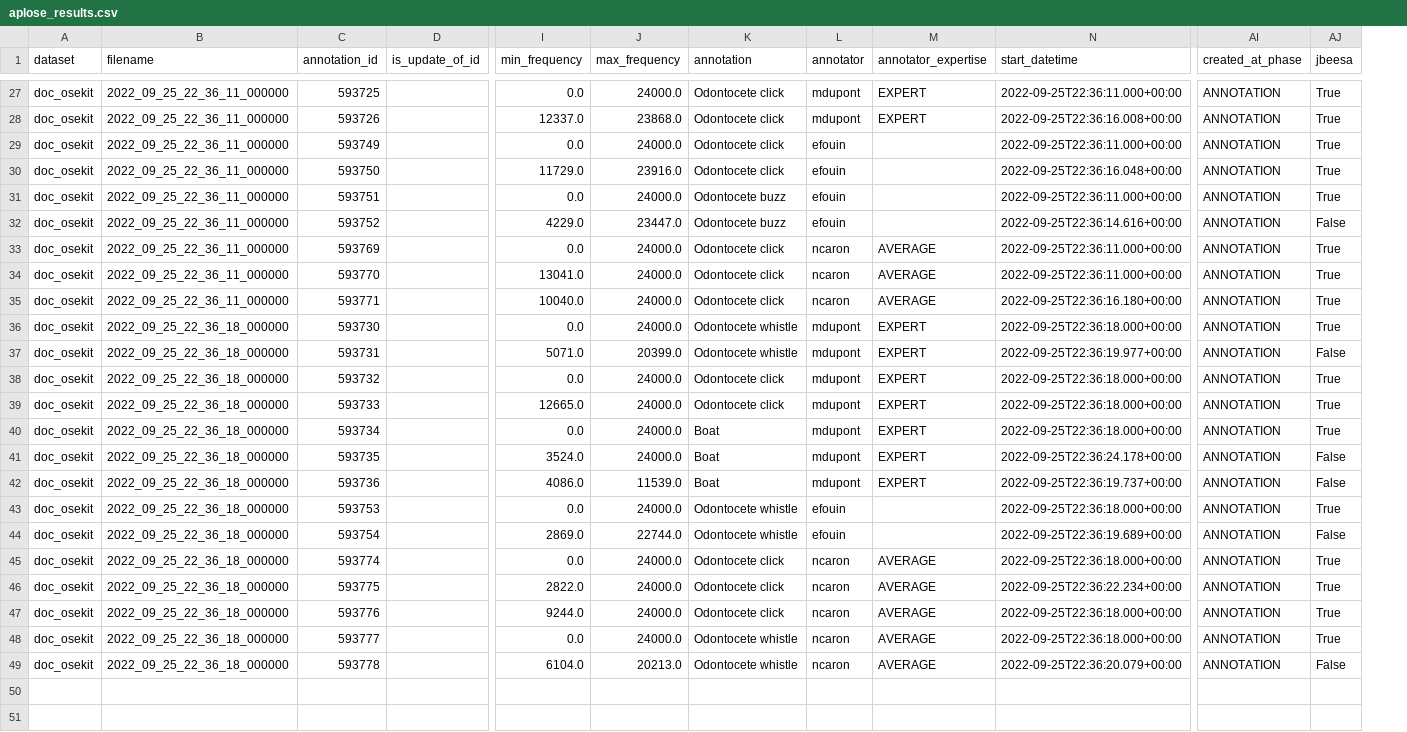
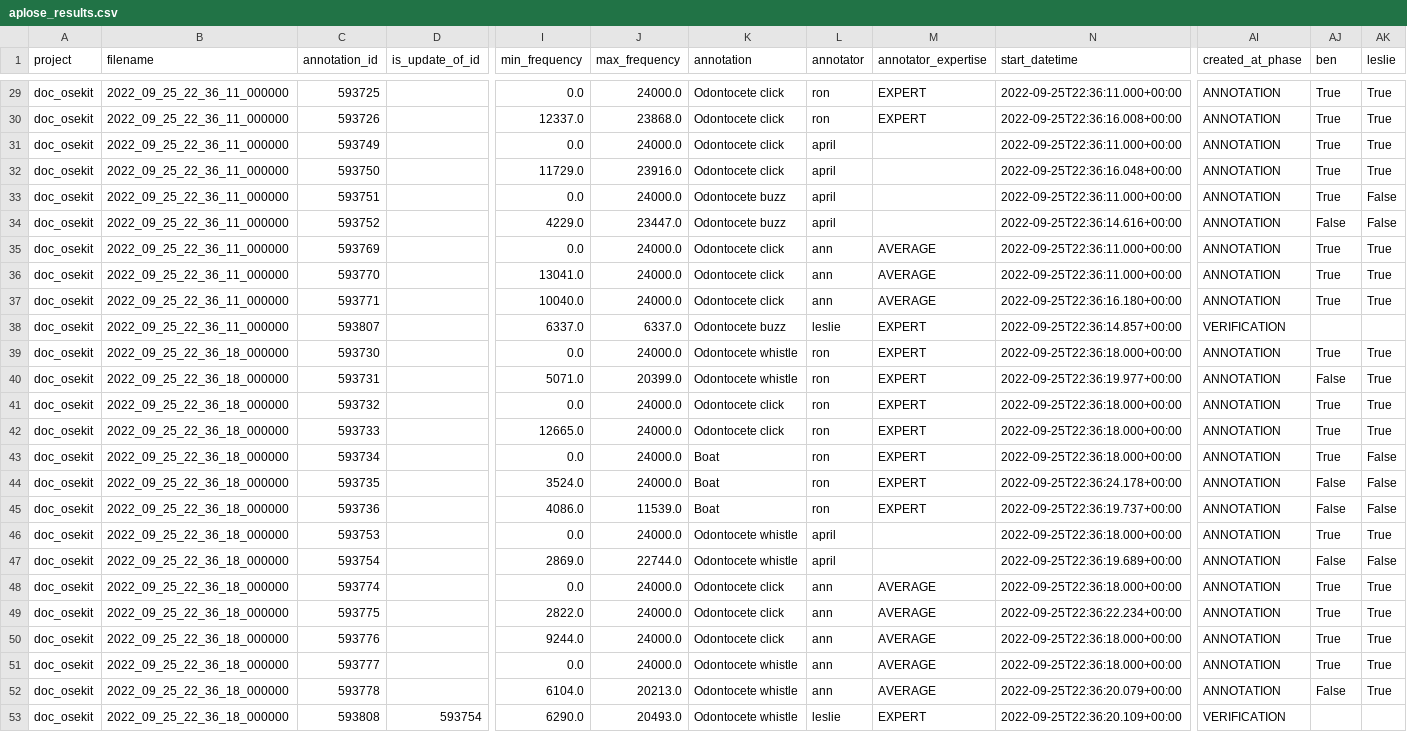
Before and after one commit to Project-OSmOSE/OSEkit, a CSV file: docs/source/_static/annotations/aplose_results.csv, drawn as a sheet; only a part is shown, gaps mark what is left out; addresses are those after the commit; rows hold the shown columns only; the diff covers the shown part only; the diff names each change by its address in the sheet, - before the commit and + after, or states it on an @@ line.

```diff
--- a/docs/source/_static/annotations/aplose_results.csv
+++ b/docs/source/_static/annotations/aplose_results.csv
+column AK (leslie), rows 29-37: True | True | True | True | False | False | True | True | True; rows 39-52: True | True | True | True | False | False | False | True | False | True | True | True | True | True
-A1: dataset
+A1: project
-AJ1: jbeesa
+AJ1: ben
-L29:L30 (annotator): mdupont
+L29:L30 (annotator): ron
-L31:L34 (annotator): efouin
+L31:L34 (annotator): april
-L35:L37 (annotator): ncaron
+L35:L37 (annotator): ann
+row 38: doc_osekit | 2022_09_25_22_36_11_000000 | 593807 |  | 6337.0 | 6337.0 | Odontocete buzz | leslie | EXPERT | 2022-09-25T22:36:14.857+00:00 | VERIFICATION
-L39:L45 (annotator): mdupont
+L39:L45 (annotator): ron
-L46:L47 (annotator): efouin
+L46:L47 (annotator): april
-L48:L52 (annotator): ncaron
+L48:L52 (annotator): ann
+row 53: doc_osekit | 2022_09_25_22_36_18_000000 | 593808 | 593754 | 6290.0 | 20493.0 | Odontocete whistle | leslie | EXPERT | 2022-09-25T22:36:20.109+00:00 | VERIFICATION
```
Also changed, not shown: 2 added rows and 25 edited cells elsewhere in this file, 2 other files.
